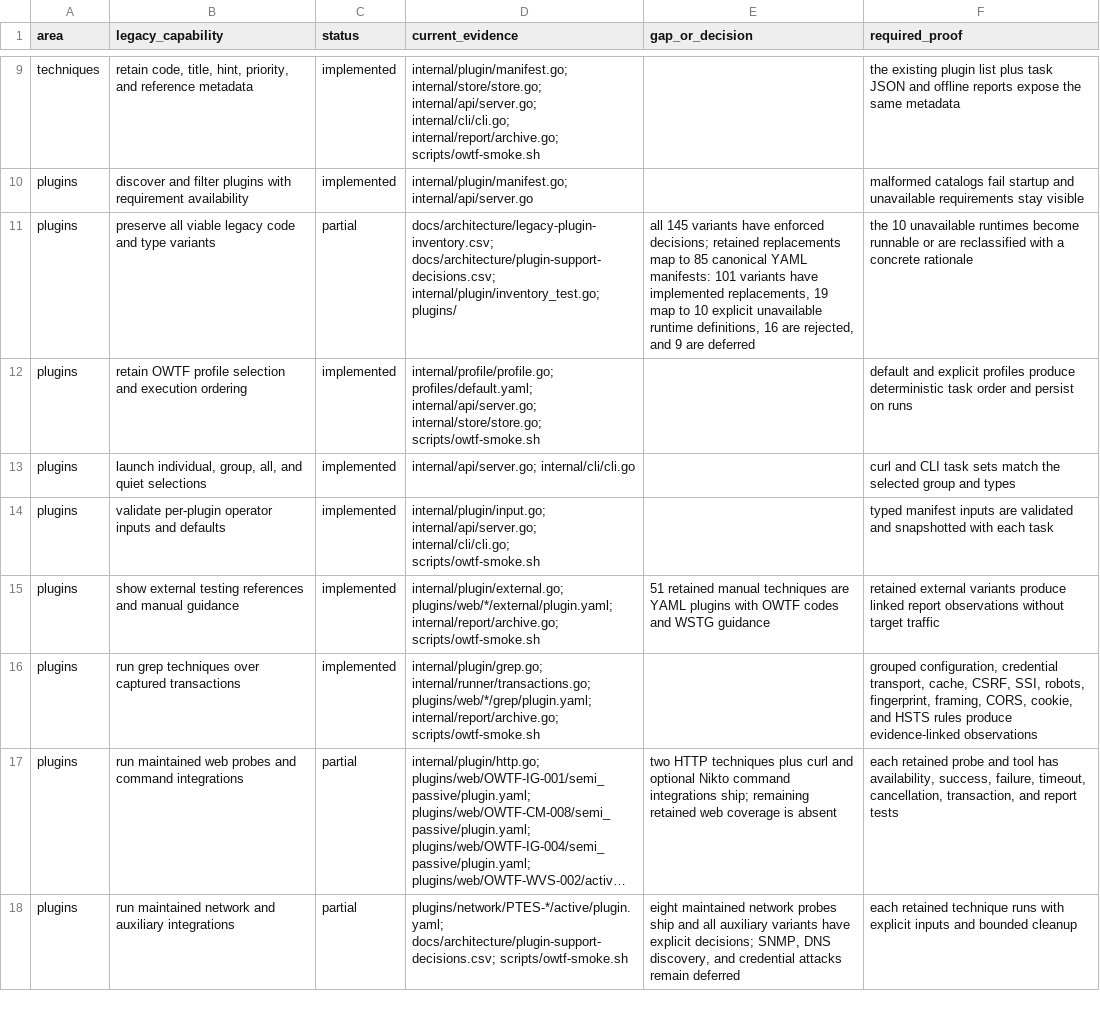
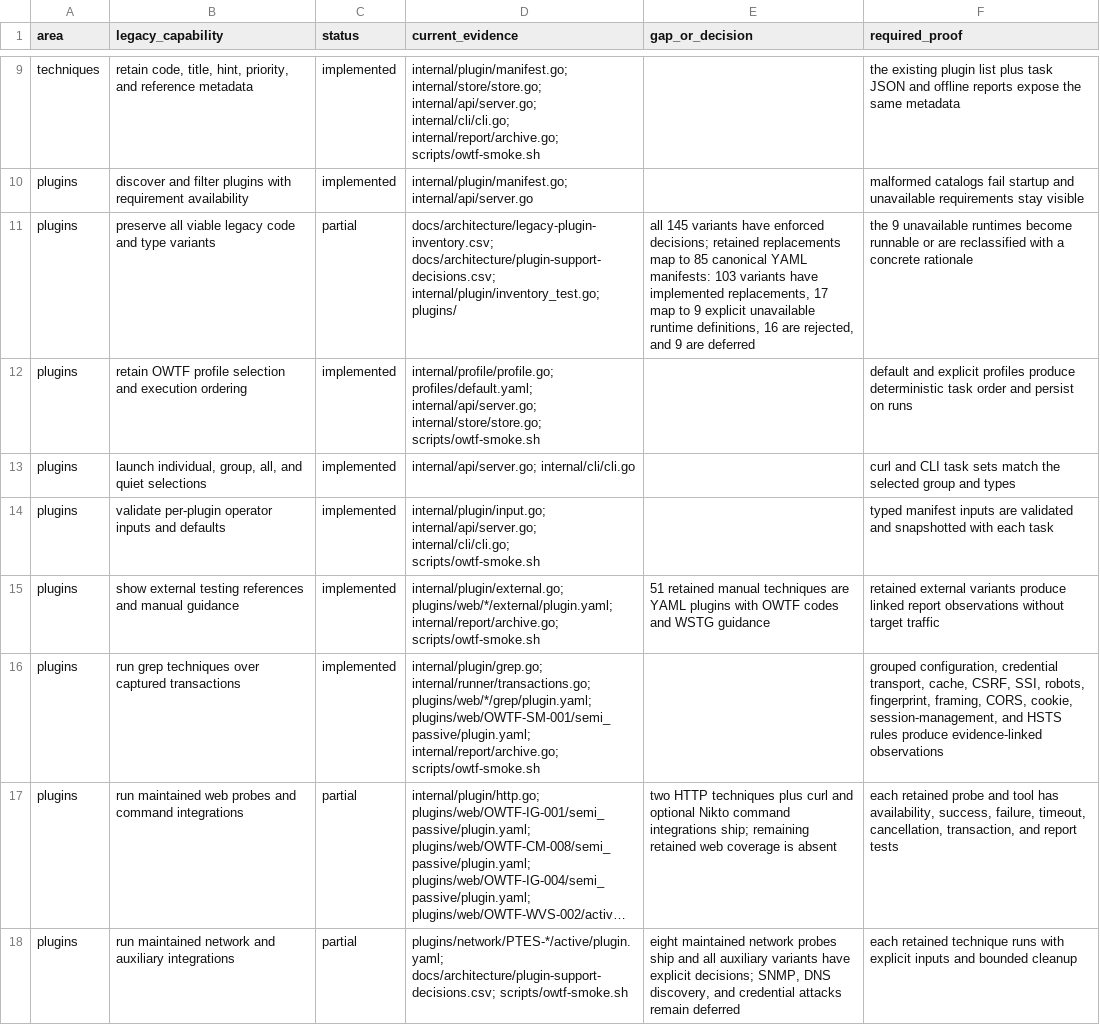
Before and after one commit to owtf/owtf, a CSV file: docs/architecture/feature-parity.csv, drawn as a sheet; only a part is shown, gaps mark what is left out; long unchanged cells end in …; the diff names each change by its address in the sheet, - before the commit and + after, or states it on an @@ line.

Commit message:
feat: migrate session management plugin

```diff
--- a/docs/architecture/feature-parity.csv
+++ b/docs/architecture/feature-parity.csv
-E11 (gap_or_decision): …YAML manifests: 101 variants have implemented replacements, 19 map to 10 explicit unavailable…
+E11 (gap_or_decision): …YAML manifests: 103 variants have implemented replacements, 17 map to 9 explicit unavailable…
-F11 (required_proof): the 10 unavailable runtimes…
+F11 (required_proof): the 9 unavailable runtimes…
-D16 (current_evidence): …internal/runner/transactions.go; plugins/web/*/grep/plugin.yaml; internal/report/archive.go; scripts/owtf-smoke.sh
+D16 (current_evidence): …internal/runner/transactions.go; plugins/web/*/grep/plugin.yaml; plugins/web/OWTF-SM-001/semi_passive/plugin.yaml; internal/report/archive.go; scripts/owtf-smoke.sh
-F16 (required_proof): …CORS, cookie, and HSTS…
+F16 (required_proof): …CORS, cookie, session-management, and HSTS…
```
Also changed, not shown: docs/architecture/plugin-support-decisions.csv, 2 other files.
